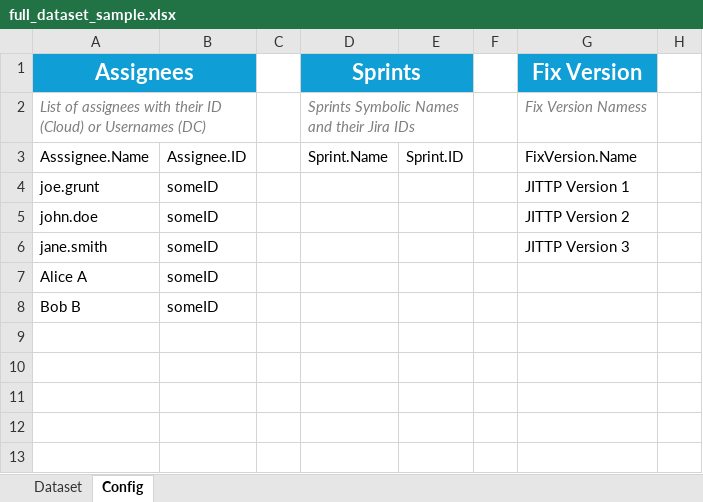
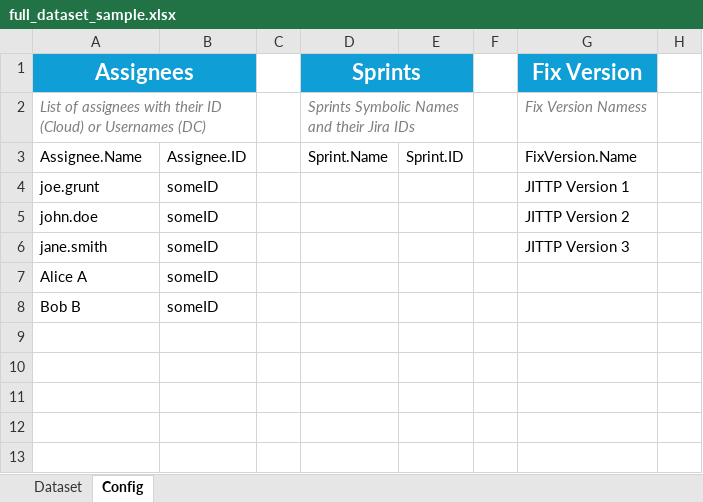
Before and after one commit to DeerHide/jira-toolkit, an Excel workbook: resources/Samples/full_dataset_sample.xlsx, sheet Config, drawn as a sheet; only a part is shown; values as stored, in another font and other column widths than the file's, no borders; table styles not drawn; the diff names each change by its address in the sheet, - before the commit and + after, or states it on an @@ line.

Commit message:
JT-263 Fix typos in template and sample Excel files

```diff
--- a/resources/Samples/full_dataset_sample.xlsx (sheet Config)
+++ b/resources/Samples/full_dataset_sample.xlsx (sheet Config)
-A3 (Assignees): Asssignee.Name
+A3 (Assignees): Assignee.Name
```
Also changed, not shown: resources/templates/ImportTemplate.xlsx.
